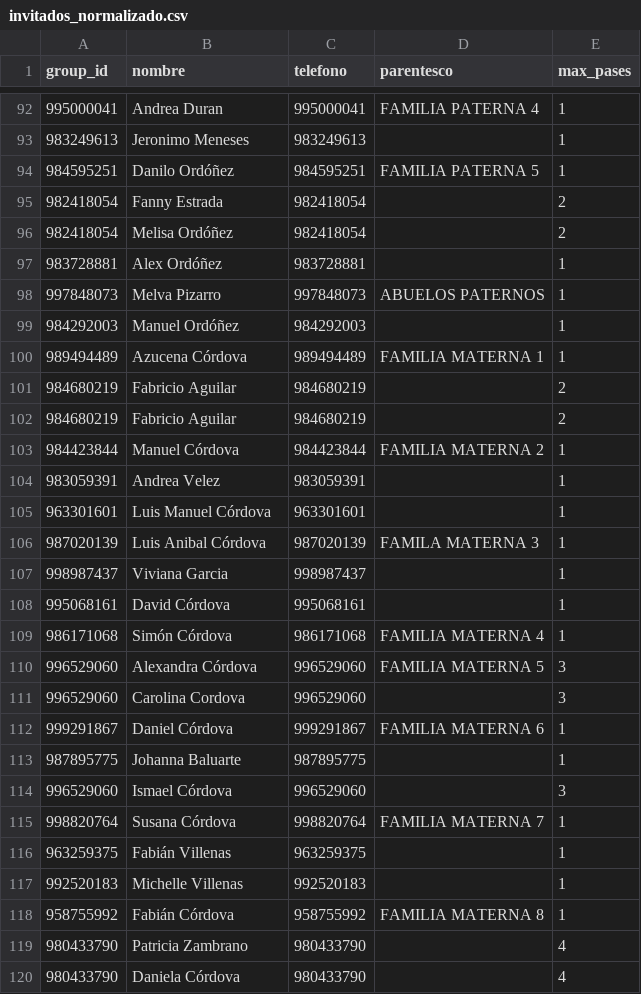
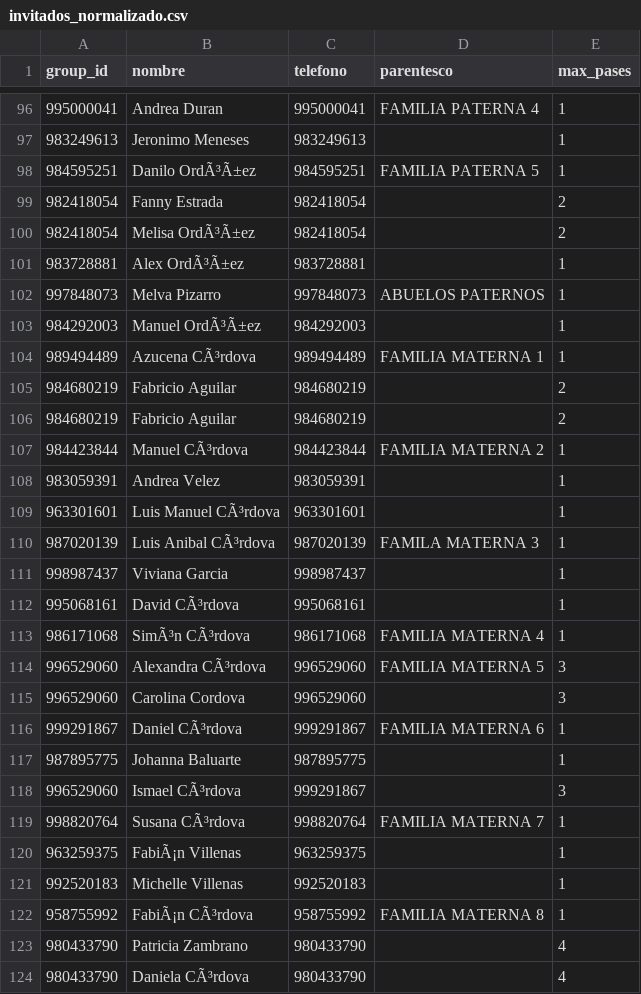
Before and after one commit to Ali-Mateo/Ali-Mateo.github.io, a CSV file: invitados_normalizado.csv, drawn as a sheet; only a part is shown, gaps mark what is left out; addresses are those after the commit; the diff covers the shown part only; the diff names each change by its address in the sheet, - before the commit and + after, or states it on an @@ line.

```diff
--- a/invitados_normalizado.csv
+++ b/invitados_normalizado.csv
-B98 (nombre): Danilo Ordóñez
+B98 (nombre): Danilo OrdÃ³Ã±ez
-B100 (nombre): Melisa Ordóñez
+B100 (nombre): Melisa OrdÃ³Ã±ez
-B101 (nombre): Alex Ordóñez
+B101 (nombre): Alex OrdÃ³Ã±ez
-B103 (nombre): Manuel Ordóñez
+B103 (nombre): Manuel OrdÃ³Ã±ez
-B104 (nombre): Azucena Córdova
+B104 (nombre): Azucena CÃ³rdova
-B107 (nombre): Manuel Córdova
+B107 (nombre): Manuel CÃ³rdova
-B109 (nombre): Luis Manuel Córdova
+B109 (nombre): Luis Manuel CÃ³rdova
-B110 (nombre): Luis Anibal Córdova
+B110 (nombre): Luis Anibal CÃ³rdova
-B112 (nombre): David Córdova
+B112 (nombre): David CÃ³rdova
-B113 (nombre): Simón Córdova
+B113 (nombre): SimÃ³n CÃ³rdova
-B114 (nombre): Alexandra Córdova
+B114 (nombre): Alexandra CÃ³rdova
-B116 (nombre): Daniel Córdova
+B116 (nombre): Daniel CÃ³rdova
-B118 (nombre): Ismael Córdova
+B118 (nombre): Ismael CÃ³rdova
-C118 (telefono): 996529060
+C118 (telefono): 999291867
-B119 (nombre): Susana Córdova
+B119 (nombre): Susana CÃ³rdova
-B120 (nombre): Fabián Villenas
+B120 (nombre): FabiÃ¡n Villenas
-B122 (nombre): Fabián Córdova
+B122 (nombre): FabiÃ¡n CÃ³rdova
-B124 (nombre): Daniela Córdova
+B124 (nombre): Daniela CÃ³rdova
```
Also changed, not shown: 10 added rows, 1 removed row and 43 edited cells elsewhere in this file.
